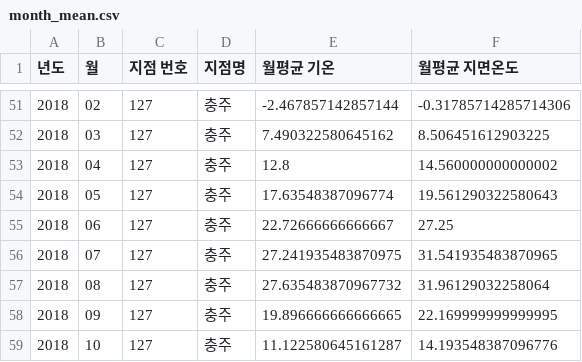
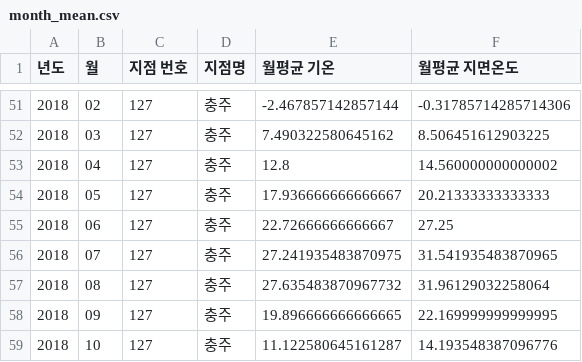
Before and after one commit to Yoo-SeungHyeon/Aqupee, a CSV file: month_mean.csv, drawn as a sheet; only a part is shown, gaps mark what is left out.

Commit message:
mia weather day data parsing_final

```diff
--- a/month_mean.csv
+++ b/month_mean.csv
@@ -53,3 +53,3 @@
 2018,04,127,충주,12.8,14.560000000000002
-2018,05,127,충주,17.63548387096774,19.561290322580643
+2018,05,127,충주,17.936666666666667,20.21333333333333
 2018,06,127,충주,22.72666666666667,27.25
```
Also changed, not shown: 1 other file.
